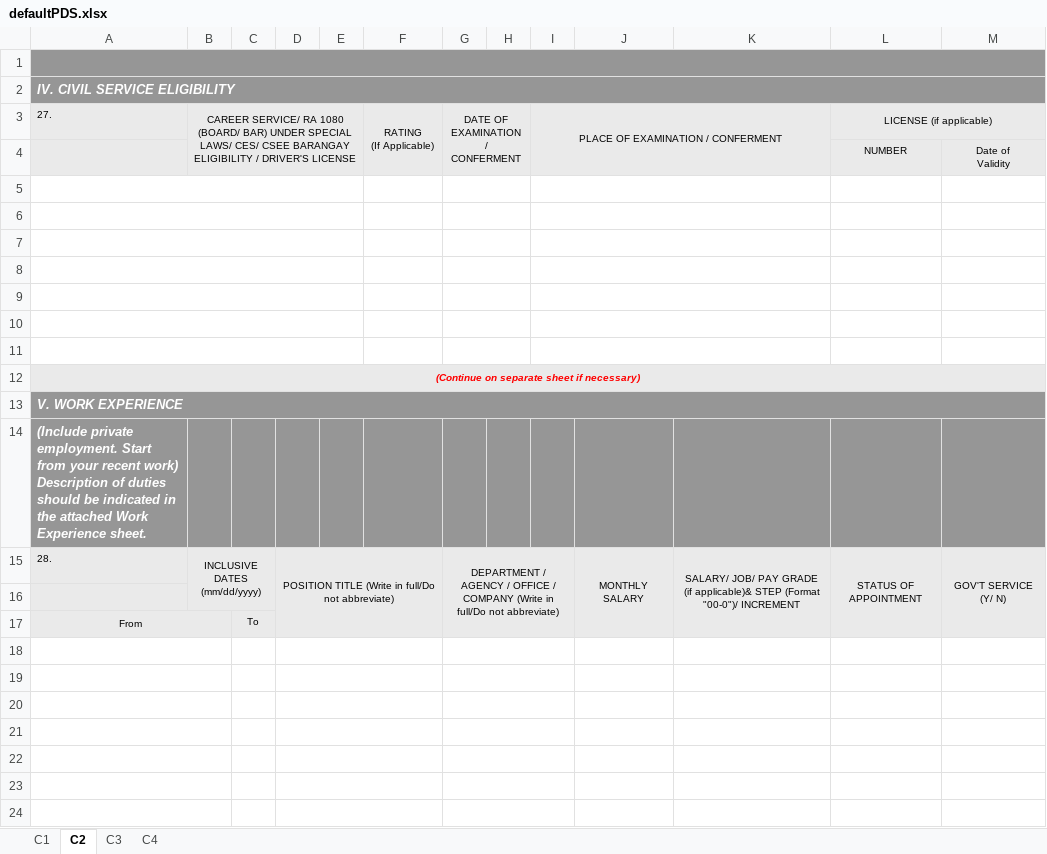
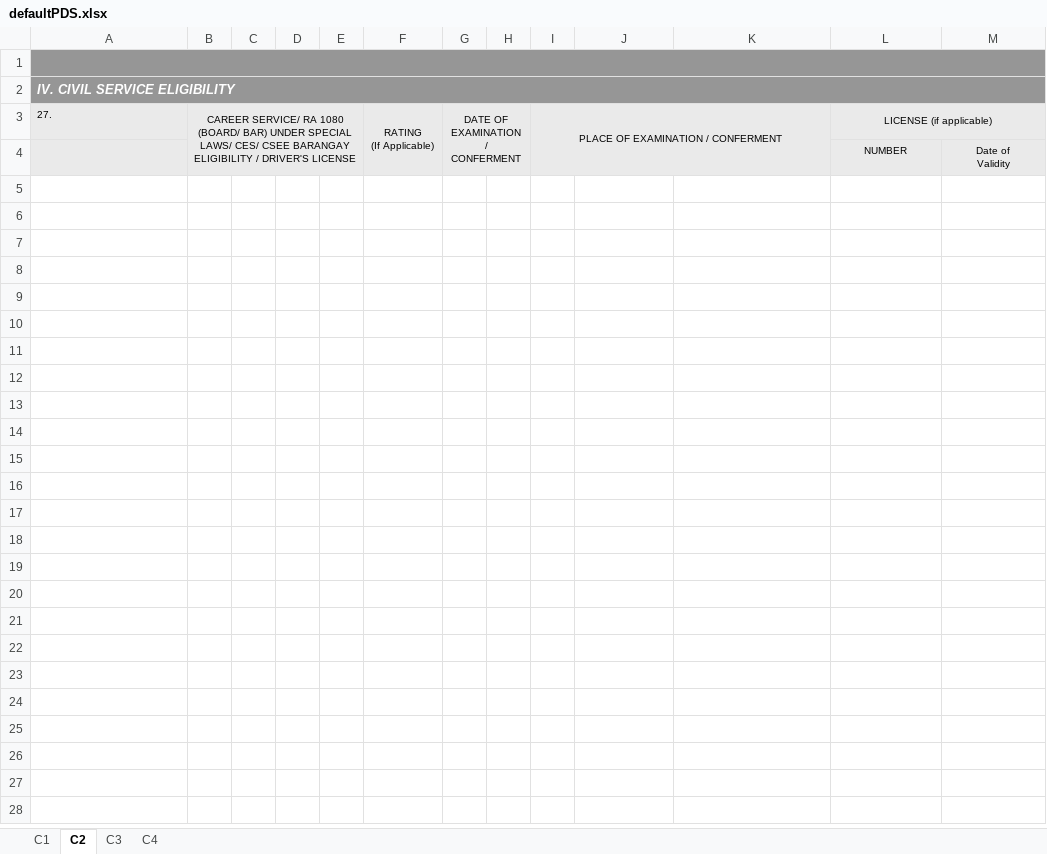
Before and after one commit to bastilavarias/hris, an Excel workbook: src/features/personal-data-sheet/defaultPDS.xlsx, sheet C2, drawn as a sheet; only a part is shown; values as stored, in another font and other column widths than the file's, no borders; the diff covers the shown part only; the diff names each change by its address in the sheet, - before the commit and + after, or states it on an @@ line.

Commit message:
created worksheet 1 civil service eligibility.

```diff
--- a/src/features/personal-data-sheet/defaultPDS.xlsx (sheet C2)
+++ b/src/features/personal-data-sheet/defaultPDS.xlsx (sheet C2)
-row 5: (empty)
-row 6: (empty)
-row 7: (empty)
-row 8: (empty)
-row 9: (empty)
-row 10: (empty)
-row 11: (empty)
-row 12: (Continue on separate sheet if necessary)
-row 13: V. WORK EXPERIENCE
-row 14: (Include private employment. Start from your recent work) Description of duties should be indicated in the attached Work Experience sheet.
-row 15: 28. | INCLUSIVE DATES (mm/dd/yyyy) |  | POSITION TITLE (Write in full/Do not abbreviate) |  |  | DEPARTMENT / AGENCY / OFFICE / COMPANY (Write in full/Do not abbreviate) |  |  | MONTHLY SALARY | SALARY/ JOB/ PAY GRADE (if applicable)& STEP (Format "00-0")/ INCREMENT | STATUS OF APPOINTMENT | GOV'T SERVICE (Y/ N)
-row 16: (empty)
-row 17: From |  | To
-row 18: (empty)
-row 19: (empty)
-row 20: (empty)
-row 21: (empty)
-row 22: (empty)
-row 23: (empty)
-row 24: (empty)
```
Also changed, not shown: 24 removed rows elsewhere in this sheet, 2 other files.
